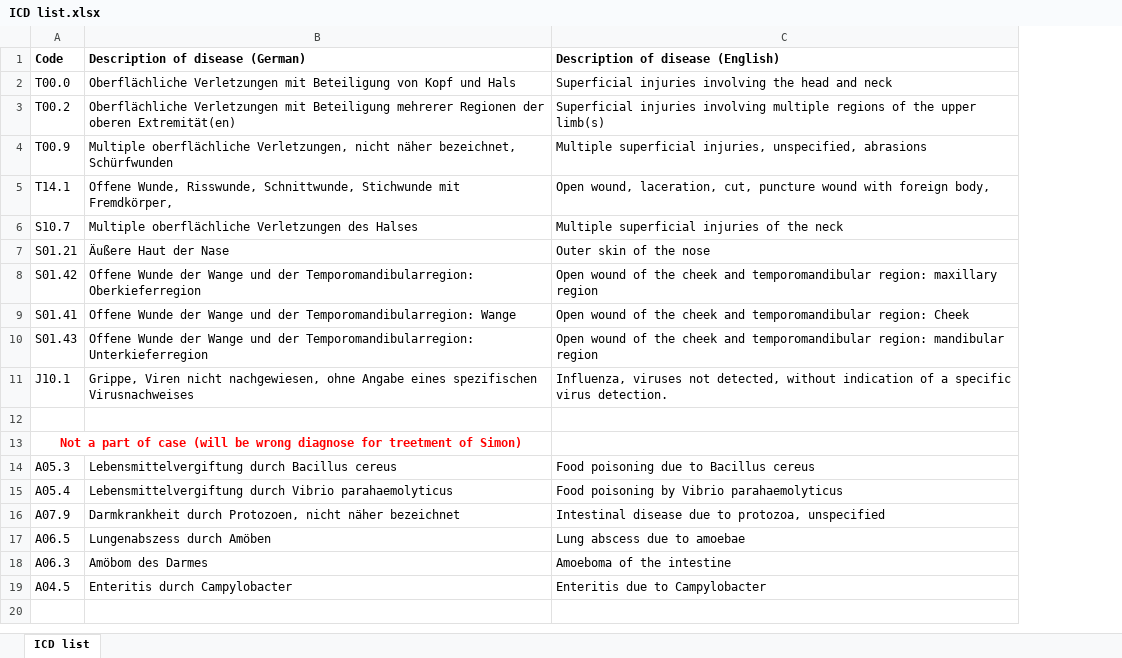
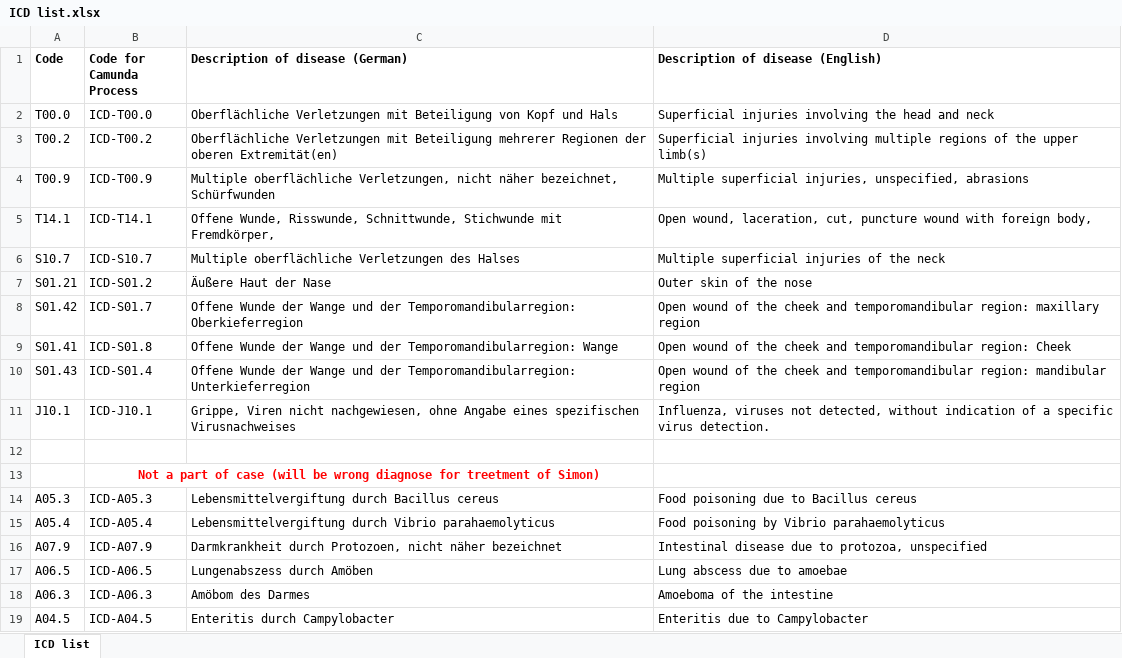
Before and after one commit to DigiBP/Team-Fete-des-Vignerons, an Excel workbook: ICD/ICD list.xlsx, sheet ICD list, drawn as a sheet; values as stored, in another font and other column widths than the file's, no borders; removed rows and columns are numbered as before the commit, all else as after; the diff names each change by its address in the sheet, - before the commit and + after, or states it on an @@ line.

```diff
--- a/ICD/ICD list.xlsx (sheet ICD list)
+++ b/ICD/ICD list.xlsx (sheet ICD list)
+column B (Code for Camunda Process), rows 2-19: ICD-T00.0 | ICD-T00.2 | ICD-T00.9 | ICD-T14.1 | ICD-S10.7 | ICD-S01.2 | ICD-S01.7 | ICD-S01.8 | ICD-S01.4 | ICD-J10.1 |  | Not a part of case (will be wrong diagnose for treetment of Simon) | ICD-A05.3 | ICD-A05.4 | ICD-A07.9 | ICD-A06.5 | ICD-A06.3 | ICD-A04.5
-A13 (Code): Not a part of case (will be wrong diagnose for treetment of Simon)
+A13 (Code): (empty)
-A13:B13 merged
```
Also changed, not shown: 5 other files.
